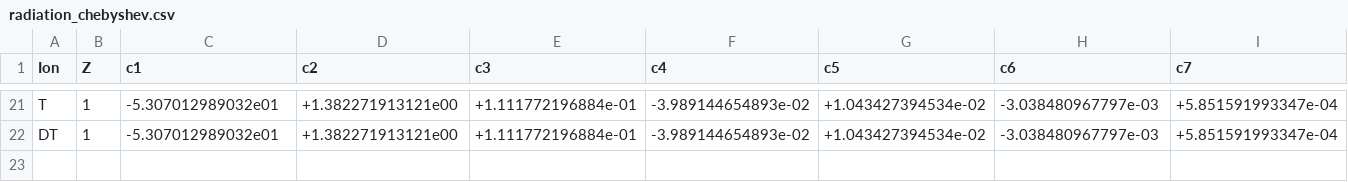
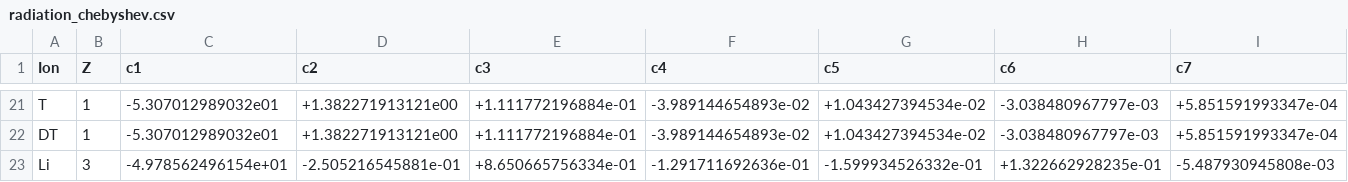
Before and after one commit to pabloprf/MITIM-fusion, a CSV file: src/mitim_modules/powertorch/physics_models/radiation_chebyshev.csv, drawn as a sheet; only a part is shown, gaps mark what is left out; rows hold the shown columns only; the diff names each change by its address in the sheet, - before the commit and + after, or states it on an @@ line.

Commit message:
Added Li to radiation Chebyshev

```diff
--- a/src/mitim_modules/powertorch/physics_models/radiation_chebyshev.csv
+++ b/src/mitim_modules/powertorch/physics_models/radiation_chebyshev.csv
+row 23: Li | 3 | -4.978562496154e+01 | -2.505216545881e-01 | +8.650665756334e-01 | -1.291711692636e-01 | -1.599934526332e-01 | +1.322662928235e-01 | -5.487930945808e-03
```
